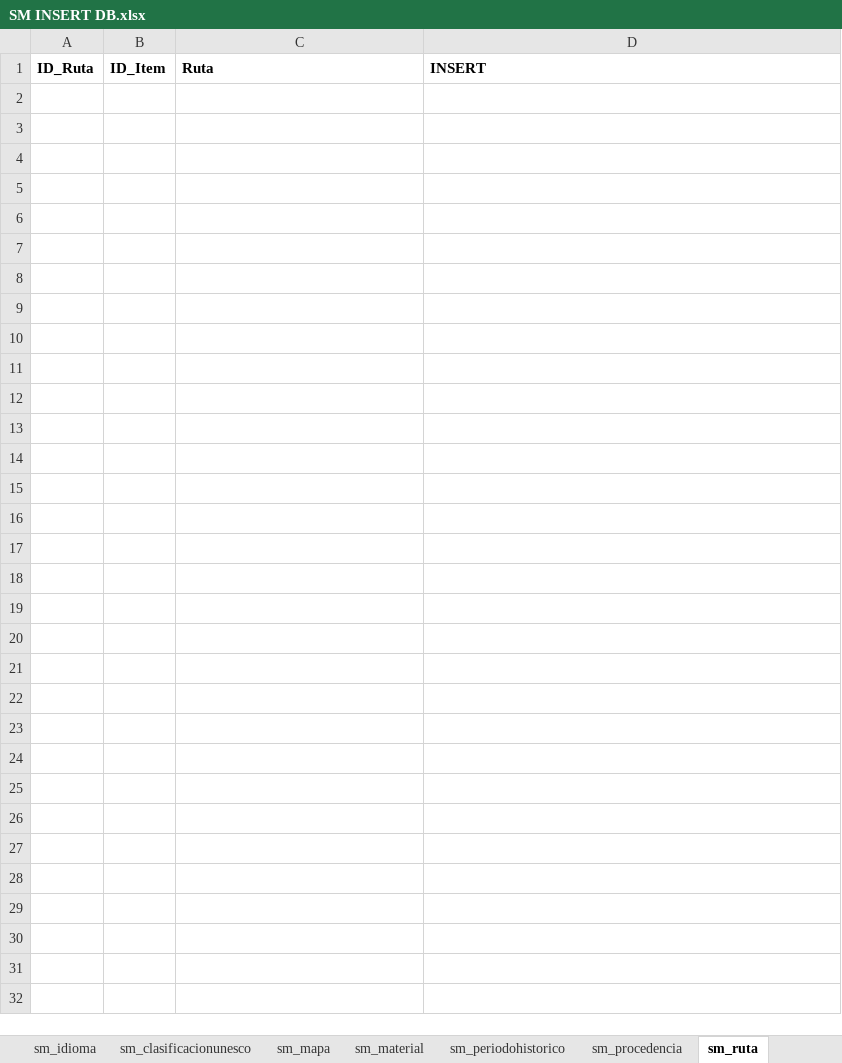
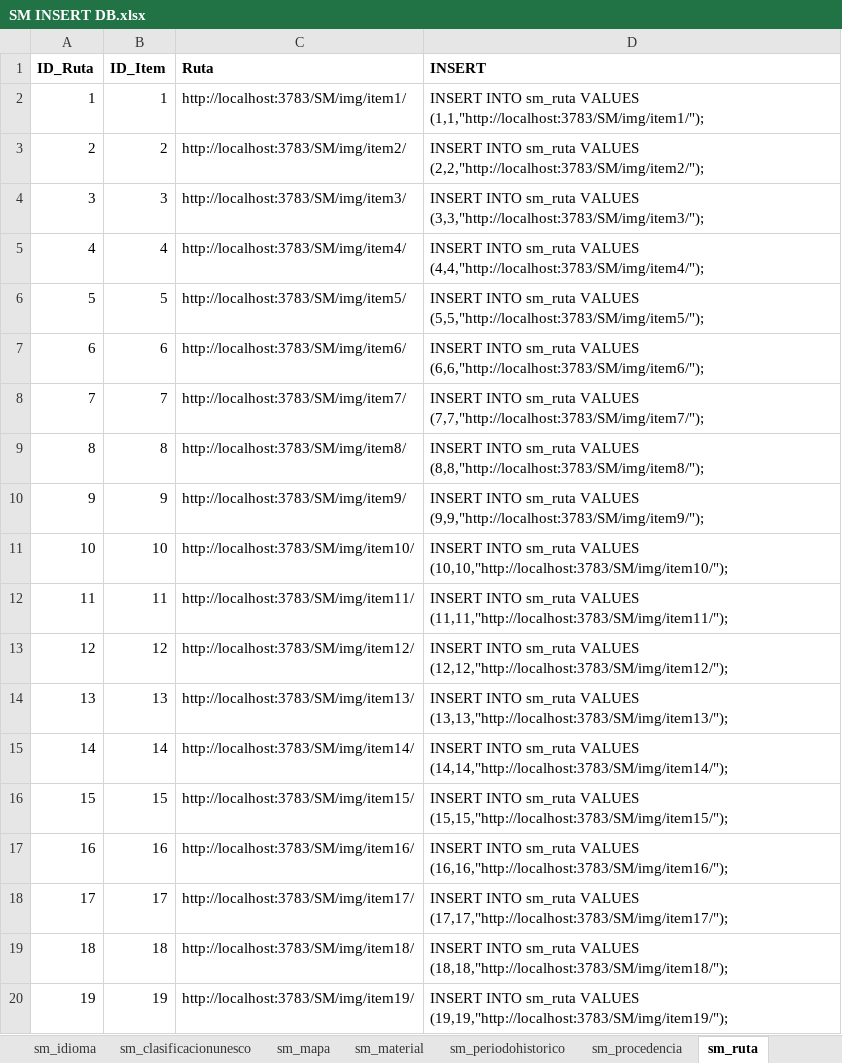
Before and after one commit to QA-EROMERO/SM, an Excel workbook: SM INSERT DB.xlsx, sheet sm_ruta, drawn as a sheet; only a part is shown; values as stored, in another font and other column widths than the file's, no borders; the diff covers the shown part only; the diff names each change by its address in the sheet, - before the commit and + after, or states it on an @@ line.

Commit message:
DB: 'Ruta' is created

```diff
--- a/SM INSERT DB.xlsx (sheet sm_ruta)
+++ b/SM INSERT DB.xlsx (sheet sm_ruta)
+row 2: 1 | 1 | http://localhost:3783/SM/img/item1/ | INSERT INTO sm_ruta VALUES (1,1,"http://localhost:3783/SM/img/item1/");
+row 3: 2 | 2 | http://localhost:3783/SM/img/item2/ | INSERT INTO sm_ruta VALUES (2,2,"http://localhost:3783/SM/img/item2/");
+row 4: 3 | 3 | http://localhost:3783/SM/img/item3/ | INSERT INTO sm_ruta VALUES (3,3,"http://localhost:3783/SM/img/item3/");
+row 5: 4 | 4 | http://localhost:3783/SM/img/item4/ | INSERT INTO sm_ruta VALUES (4,4,"http://localhost:3783/SM/img/item4/");
+row 6: 5 | 5 | http://localhost:3783/SM/img/item5/ | INSERT INTO sm_ruta VALUES (5,5,"http://localhost:3783/SM/img/item5/");
+row 7: 6 | 6 | http://localhost:3783/SM/img/item6/ | INSERT INTO sm_ruta VALUES (6,6,"http://localhost:3783/SM/img/item6/");
+row 8: 7 | 7 | http://localhost:3783/SM/img/item7/ | INSERT INTO sm_ruta VALUES (7,7,"http://localhost:3783/SM/img/item7/");
+row 9: 8 | 8 | http://localhost:3783/SM/img/item8/ | INSERT INTO sm_ruta VALUES (8,8,"http://localhost:3783/SM/img/item8/");
+row 10: 9 | 9 | http://localhost:3783/SM/img/item9/ | INSERT INTO sm_ruta VALUES (9,9,"http://localhost:3783/SM/img/item9/");
+row 11: 10 | 10 | http://localhost:3783/SM/img/item10/ | INSERT INTO sm_ruta VALUES (10,10,"http://localhost:3783/SM/img/item10/");
+row 12: 11 | 11 | http://localhost:3783/SM/img/item11/ | INSERT INTO sm_ruta VALUES (11,11,"http://localhost:3783/SM/img/item11/");
+row 13: 12 | 12 | http://localhost:3783/SM/img/item12/ | INSERT INTO sm_ruta VALUES (12,12,"http://localhost:3783/SM/img/item12/");
+row 14: 13 | 13 | http://localhost:3783/SM/img/item13/ | INSERT INTO sm_ruta VALUES (13,13,"http://localhost:3783/SM/img/item13/");
+row 15: 14 | 14 | http://localhost:3783/SM/img/item14/ | INSERT INTO sm_ruta VALUES (14,14,"http://localhost:3783/SM/img/item14/");
+row 16: 15 | 15 | http://localhost:3783/SM/img/item15/ | INSERT INTO sm_ruta VALUES (15,15,"http://localhost:3783/SM/img/item15/");
+row 17: 16 | 16 | http://localhost:3783/SM/img/item16/ | INSERT INTO sm_ruta VALUES (16,16,"http://localhost:3783/SM/img/item16/");
+row 18: 17 | 17 | http://localhost:3783/SM/img/item17/ | INSERT INTO sm_ruta VALUES (17,17,"http://localhost:3783/SM/img/item17/");
+row 19: 18 | 18 | http://localhost:3783/SM/img/item18/ | INSERT INTO sm_ruta VALUES (18,18,"http://localhost:3783/SM/img/item18/");
+row 20: 19 | 19 | http://localhost:3783/SM/img/item19/ | INSERT INTO sm_ruta VALUES (19,19,"http://localhost:3783/SM/img/item19/");
```
Also changed, not shown: 81 added rows elsewhere in this sheet.
